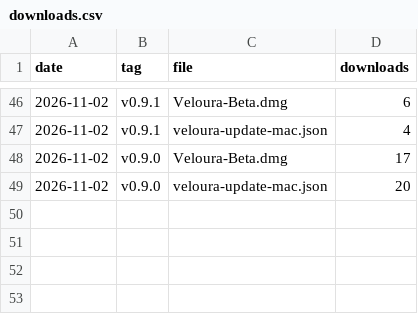
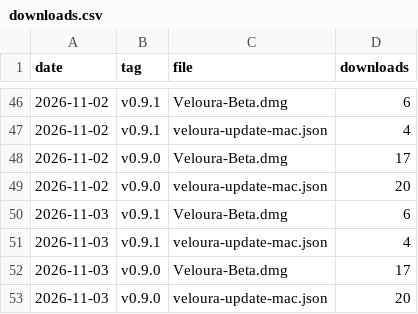
Before and after one commit to valentilabs/veloura, a CSV file: stats/downloads.csv, drawn as a sheet; only a part is shown, gaps mark what is left out.

Commit message:
Download stats 2026-11-03

```diff
--- a/stats/downloads.csv
+++ b/stats/downloads.csv
@@ -49 +49,5 @@ date,tag,file,downloads
 2026-11-02,v0.9.0,veloura-update-mac.json,20
+2026-11-03,v0.9.1,Veloura-Beta.dmg,6
+2026-11-03,v0.9.1,veloura-update-mac.json,4
+2026-11-03,v0.9.0,Veloura-Beta.dmg,17
+2026-11-03,v0.9.0,veloura-update-mac.json,20
```
